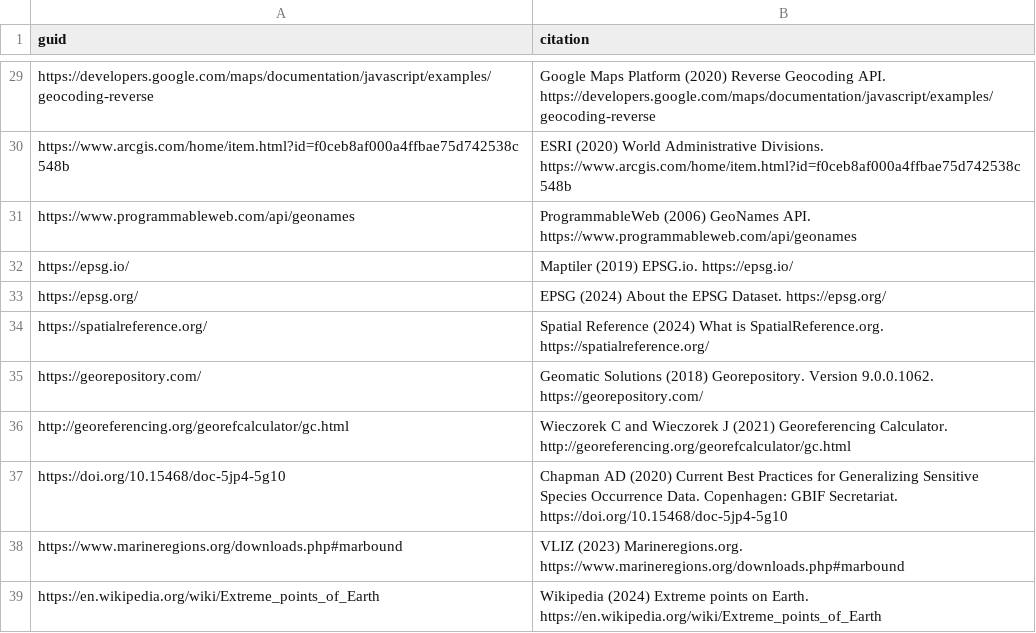
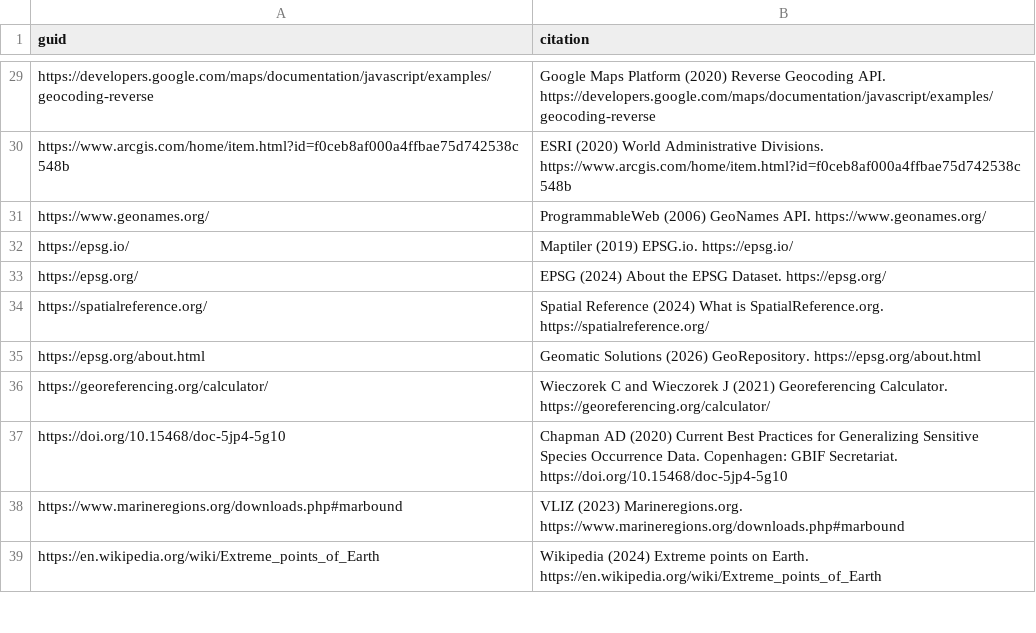
Before and after one commit to tdwg/bdq, a CSV file: tg2/core/TG2_citation_guids.csv, drawn as a sheet; only a part is shown, gaps mark what is left out.

```diff
--- a/tg2/core/TG2_citation_guids.csv
+++ b/tg2/core/TG2_citation_guids.csv
@@ -30,3 +30,3 @@
 "https://www.arcgis.com/home/item.html?id=f0ceb8af000a4ffbae75d742538c548b","ESRI (2020) World Administrative Divisions. https://www.arcgis.com/home/item.html?id=f0ceb8af000a4ffbae75d742538c548b"
-"https://www.programmableweb.com/api/geonames","ProgrammableWeb (2006) GeoNames API. https://www.programmableweb.com/api/geonames"
+"https://www.geonames.org/","ProgrammableWeb (2006) GeoNames API. https://www.geonames.org/"
 "https://epsg.io/","Maptiler (2019) EPSG.io. https://epsg.io/"
@@ -34,4 +34,4 @@
 "https://spatialreference.org/","Spatial Reference (2024) What is SpatialReference.org. https://spatialreference.org/"
-"https://georepository.com/","Geomatic Solutions (2018) Georepository. Version 9.0.0.1062. https://georepository.com/"
-"http://georeferencing.org/georefcalculator/gc.html","Wieczorek C and Wieczorek J (2021) Georeferencing Calculator. http://georeferencing.org/georefcalculator/gc.html"
+"https://epsg.org/about.html","Geomatic Solutions (2026) GeoRepository. https://epsg.org/about.html"
+"https://georeferencing.org/calculator/","Wieczorek C and Wieczorek J (2021) Georeferencing Calculator. https://georeferencing.org/calculator/"
 "https://doi.org/10.15468/doc-5jp4-5g10","Chapman AD (2020) Current Best Practices for Generalizing Sensitive Species Occurrence Data. Copenhagen: GBIF Secretariat. https://doi.org/10.15468/doc-5jp4-5g10"
```
Also changed, not shown: tg2/core/TG2_tests.csv, 1 other file.
